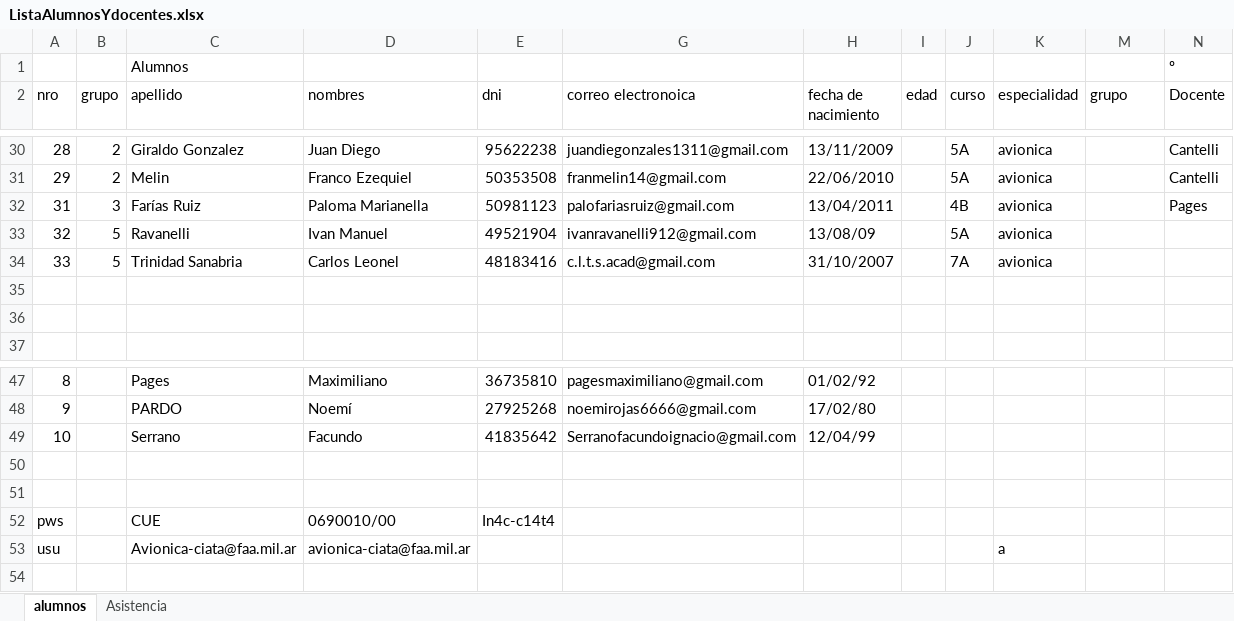
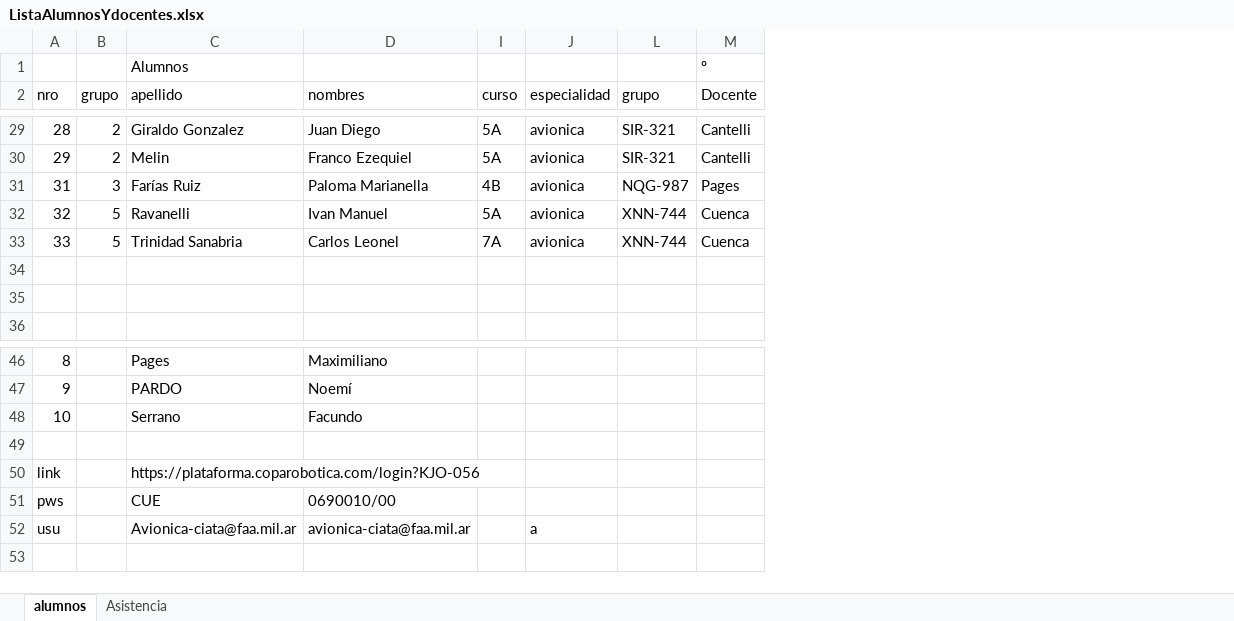
Before and after one commit to gcasas1972/CopaRobotica2026, an Excel workbook: documentacion/generada/ListaAlumnosYdocentes.xlsx, sheet alumnos, drawn as a sheet; only a part is shown, gaps mark what is left out; values as stored, in another font and other column widths than the file's, no cell formats; removed rows and columns are numbered as before the commit, all else as after; the diff covers the shown part only; the diff names each change by its address in the sheet, - before the commit and + after, or states it on an @@ line.

```diff
--- a/documentacion/generada/ListaAlumnosYdocentes.xlsx (sheet alumnos)
+++ b/documentacion/generada/ListaAlumnosYdocentes.xlsx (sheet alumnos)
@@ column E (dni) hidden, rows 30-34: 95622238 | 50353508 | 50981123 | 49521904 | 48183416; rows 47-52: 36735810 | 27925268 | 41835642 |  |  | In4c-c14t4 @@
@@ column G (correo electronoica) hidden, rows 30-34: juandiegonzales1311@gmail.com | franmelin14@gmail.com | palofariasruiz@gmail.com | ivanravanelli912@gmail.com | c.l.t.s.acad@gmail.com; rows 47-49: pagesmaximiliano@gmail.com | noemirojas6666@gmail.com | Serranofacundoignacio@gmail.com @@
@@ column H (fecha de nacimiento) hidden, rows 30-34: 13/11/2009 | 22/06/2010 | 13/04/2011 | 13/08/09 | 31/10/2007; rows 47-49: 01/02/92 | 17/02/80 | 12/04/99 @@
-column I (edad), empty
-L29:L30 (grupo): (empty)
+L29:L30 (grupo): SIR-321
-L31 (grupo): (empty)
+L31 (grupo): NQG-987
-L32:L33 (grupo): (empty)
+L32:L33 (grupo): XNN-744
-M32:M33 (Docente): (empty)
+M32:M33 (Docente): Cuenca
-row 50: (empty)
+row 50: link |  | https://plataforma.coparobotica.com/login?KJO-056
```
Also changed, not shown: 27 edited cells elsewhere in this sheet, cell formats, hidden cells, 2 other files.
